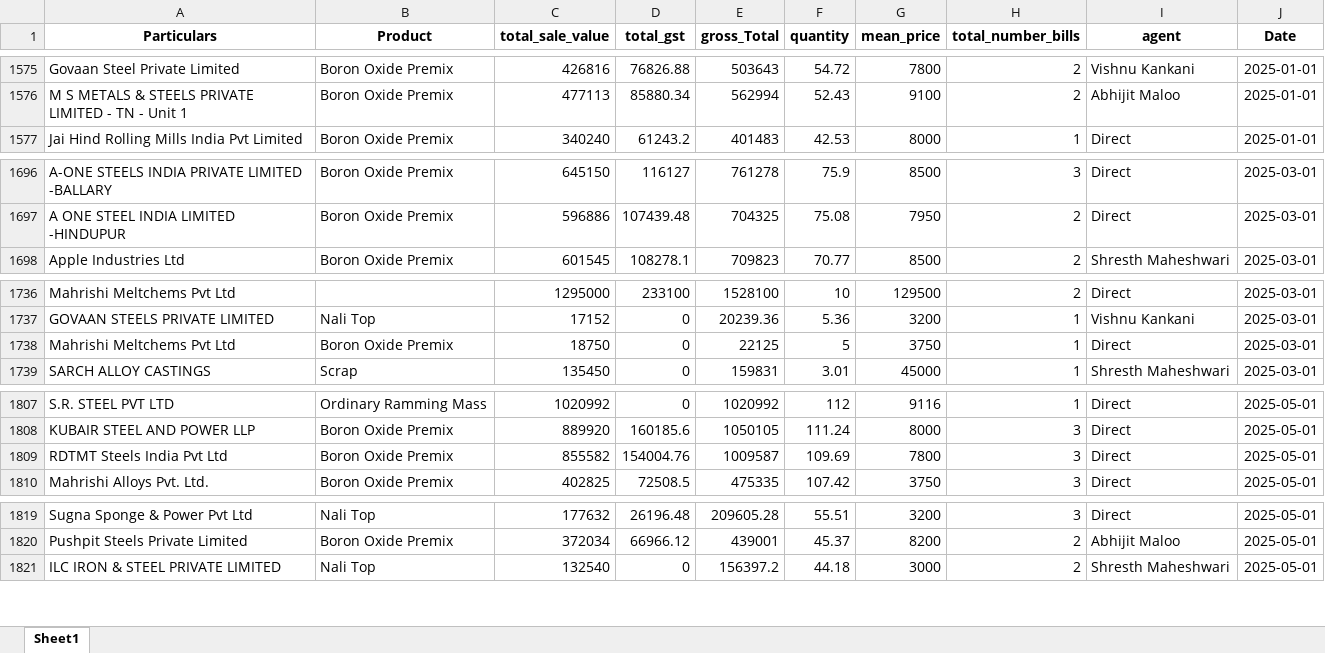
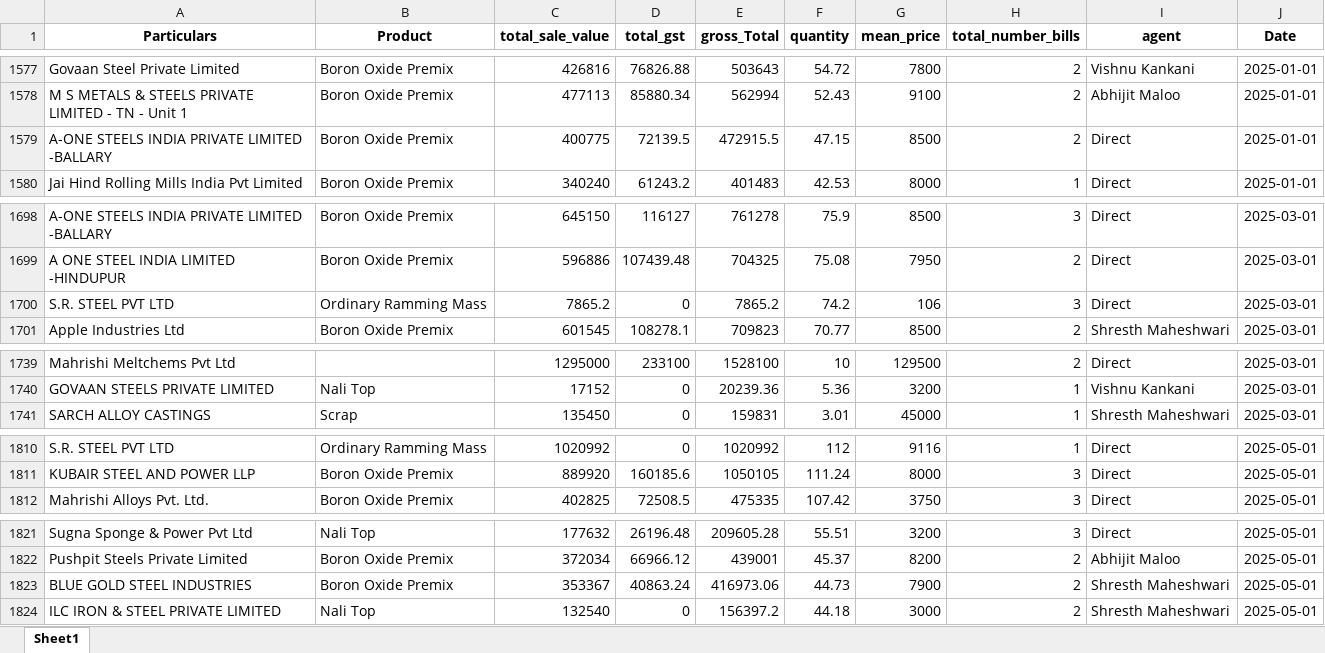
Before and after one commit to obhutara/SalesDashboard, an Excel workbook: src/customers.xlsx, sheet Sheet1, drawn as a sheet; only a part is shown, gaps mark what is left out; values as stored, in another font and other column widths than the file's, no borders; removed rows and columns are numbered as before the commit, all else as after; the diff covers the shown part only; the diff names each change by its address in the sheet, - before the commit and + after, or states it on an @@ line.

```diff
--- a/src/customers.xlsx (sheet Sheet1)
+++ b/src/customers.xlsx (sheet Sheet1)
+row 1579: A-ONE STEELS INDIA PRIVATE LIMITED -BALLARY | Boron Oxide Premix | 400775 | 72139.5 | 472915.5 | 47.15 | 8500 | 2 | Direct | 2025-01-01
+row 1700: S.R. STEEL PVT LTD | Ordinary Ramming Mass | 7865.2 | 0 | 7865.2 | 74.2 | 106 | 3 | Direct | 2025-03-01
-row 1738: Mahrishi Meltchems Pvt Ltd | Boron Oxide Premix | 18750 | 0 | 22125 | 5 | 3750 | 1 | Direct | 2025-03-01
-row 1809: RDTMT Steels India Pvt Ltd | Boron Oxide Premix | 855582 | 154004.76 | 1009587 | 109.69 | 7800 | 3 | Direct | 2025-05-01
+row 1823: BLUE GOLD STEEL INDUSTRIES | Boron Oxide Premix | 353367 | 40863.24 | 416973.06 | 44.73 | 7900 | 2 | Shresth Maheshwari | 2025-05-01
```
Also changed, not shown: 9 added rows, 8 removed rows and 13 edited cells elsewhere in this sheet.
